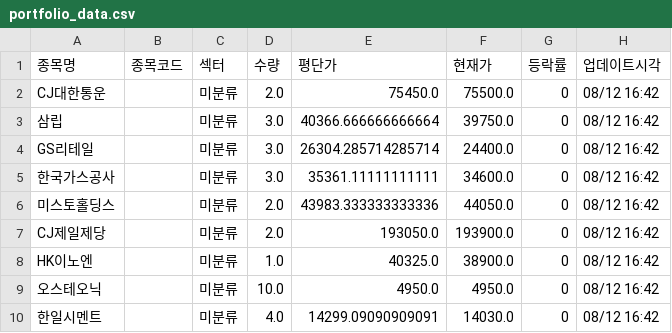
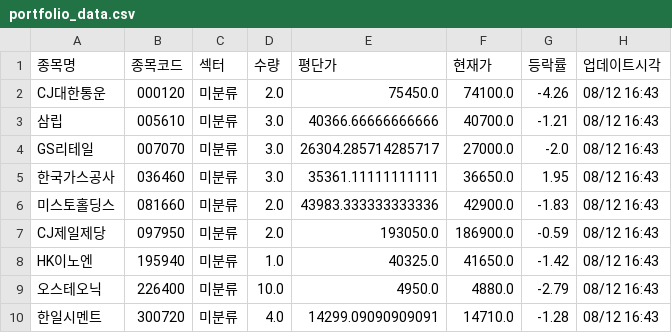
Before and after one commit to frel7022-png/files1, a CSV file: portfolio_data.csv, drawn as a sheet; only a part is shown; the diff covers the shown part only.

Commit message:
portfolio_data.csv 업데이트

```diff
--- a/portfolio_data.csv
+++ b/portfolio_data.csv
@@ -1,10 +1,10 @@
 종목명,종목코드,섹터,수량,평단가,현재가,등락률,업데이트시각
-CJ대한통운,,미분류,2.0,75450.0,75500.0,0,08/12 16:42
-삼립,,미분류,3.0,40366.666666666664,39750.0,0,08/12 16:42
-GS리테일,,미분류,3.0,26304.285714285714,24400.0,0,08/12 16:42
-한국가스공사,,미분류,3.0,35361.11111111111,34600.0,0,08/12 16:42
-미스토홀딩스,,미분류,2.0,43983.333333333336,44050.0,0,08/12 16:42
-CJ제일제당,,미분류,2.0,193050.0,193900.0,0,08/12 16:42
-HK이노엔,,미분류,1.0,40325.0,38900.0,0,08/12 16:42
-오스테오닉,,미분류,10.0,4950.0,4950.0,0,08/12 16:42
-한일시멘트,,미분류,4.0,14299.09090909091,14030.0,0,08/12 16:42
+CJ대한통운,000120,미분류,2.0,75450.0,74100.0,-4.26,08/12 16:43
+삼립,005610,미분류,3.0,40366.66666666666,40700.0,-1.21,08/12 16:43
+GS리테일,007070,미분류,3.0,26304.285714285717,27000.0,-2.0,08/12 16:43
+한국가스공사,036460,미분류,3.0,35361.11111111111,36650.0,1.95,08/12 16:43
+미스토홀딩스,081660,미분류,2.0,43983.333333333336,42900.0,-1.83,08/12 16:43
+CJ제일제당,097950,미분류,2.0,193050.0,186900.0,-0.59,08/12 16:43
+HK이노엔,195940,미분류,1.0,40325.0,41650.0,-1.42,08/12 16:43
+오스테오닉,226400,미분류,10.0,4950.0,4880.0,-2.79,08/12 16:43
+한일시멘트,300720,미분류,4.0,14299.09090909091,14710.0,-1.28,08/12 16:43
```
Also changed, not shown: 127 edited cells elsewhere in this file.
